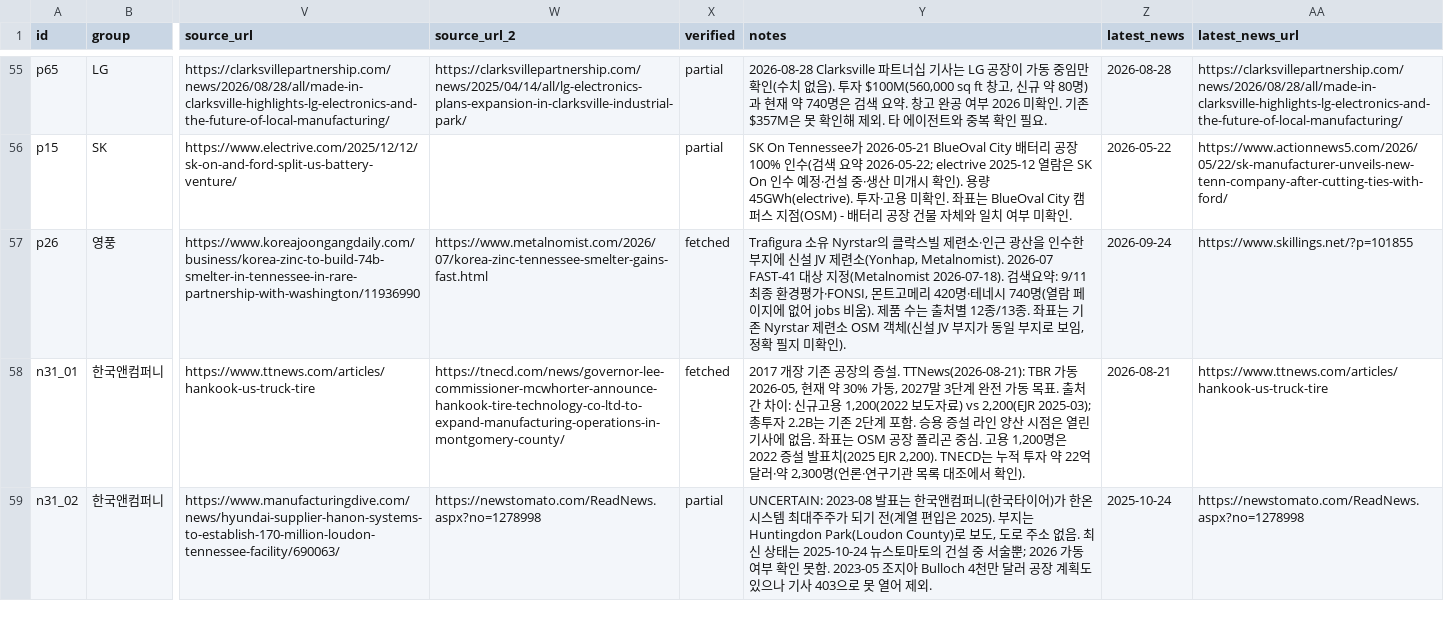
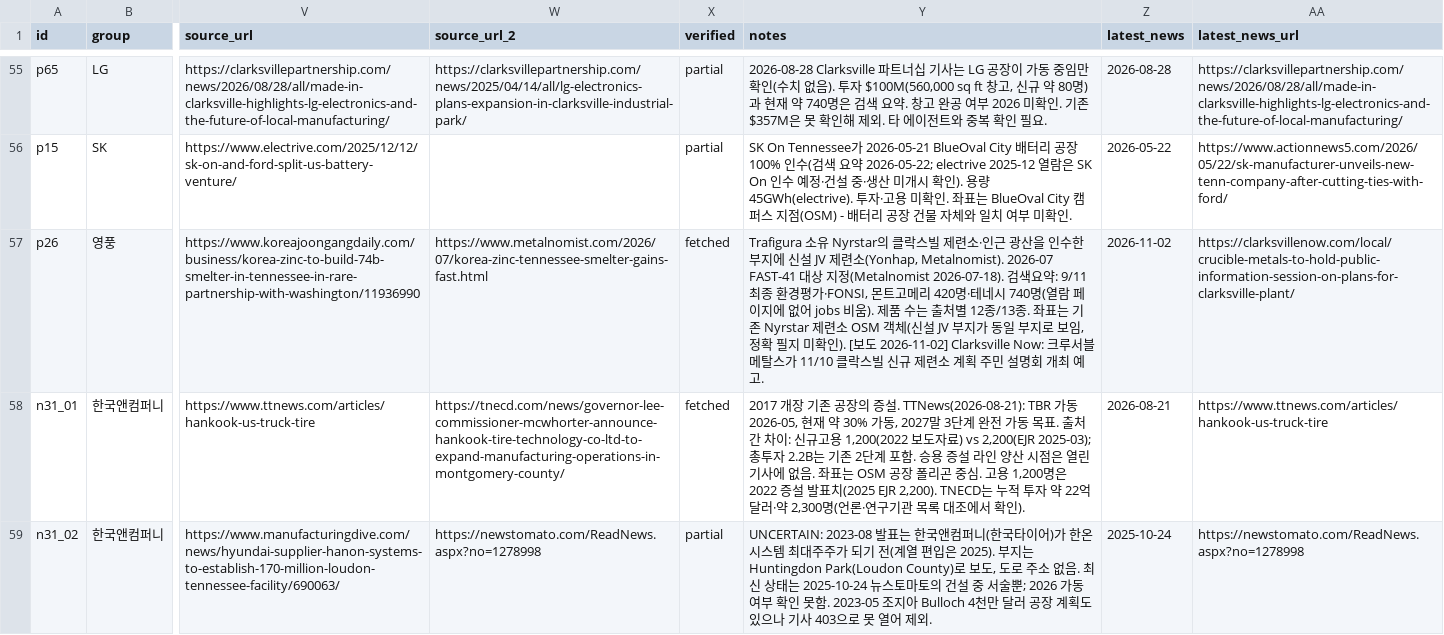
Before and after one commit to woochangkang/korea-watch-2026, a CSV file: data/korea/us_plants.csv, drawn as a sheet; only a part is shown, gaps mark what is left out; the diff covers the shown part only; the diff names each change by its address in the sheet, - before the commit and + after, or states it on an @@ line.

```diff
--- a/data/korea/us_plants.csv
+++ b/data/korea/us_plants.csv
-Y57 (notes): …미확인).
+Y57 (notes): …미확인). [보도 2026-11-02] Clarksville Now: 크루서블 메탈스가 11/10 클락스빌 신규 제련소 계획 주민 설명회 개최 예고.
-Z57 (latest_news): 2026-09-24
+Z57 (latest_news): 2026-11-02
-AA57 (latest_news_url): https://www.skillings.net/?p=101855
+AA57 (latest_news_url): https://clarksvillenow.com/local/crucible-metals-to-hold-public-information-session-on-plans-for-clarksville-plant/
```
Also changed, not shown: 3 edited cells elsewhere in this file, data/korea/pending_checks.csv, data/korea/plant_news.csv, 1 other file.
